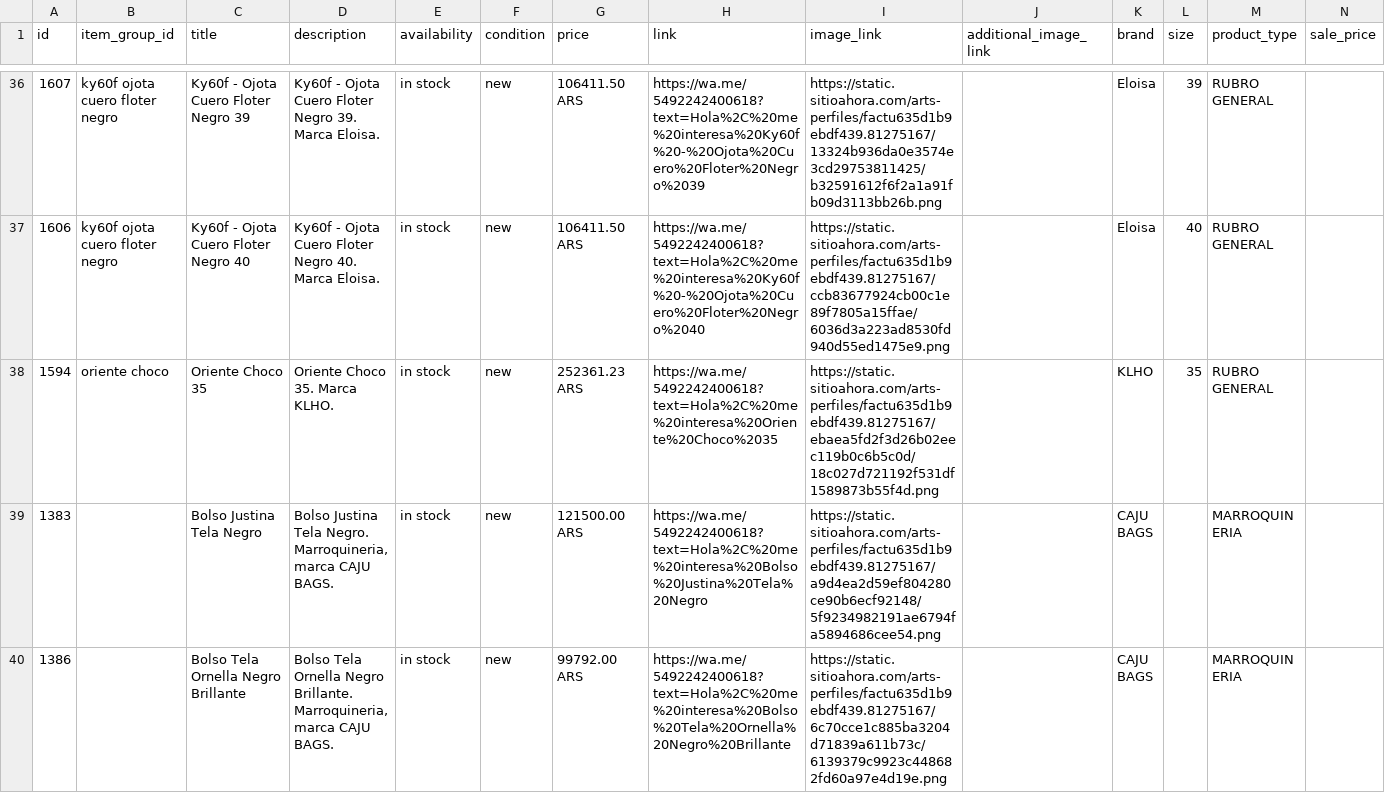
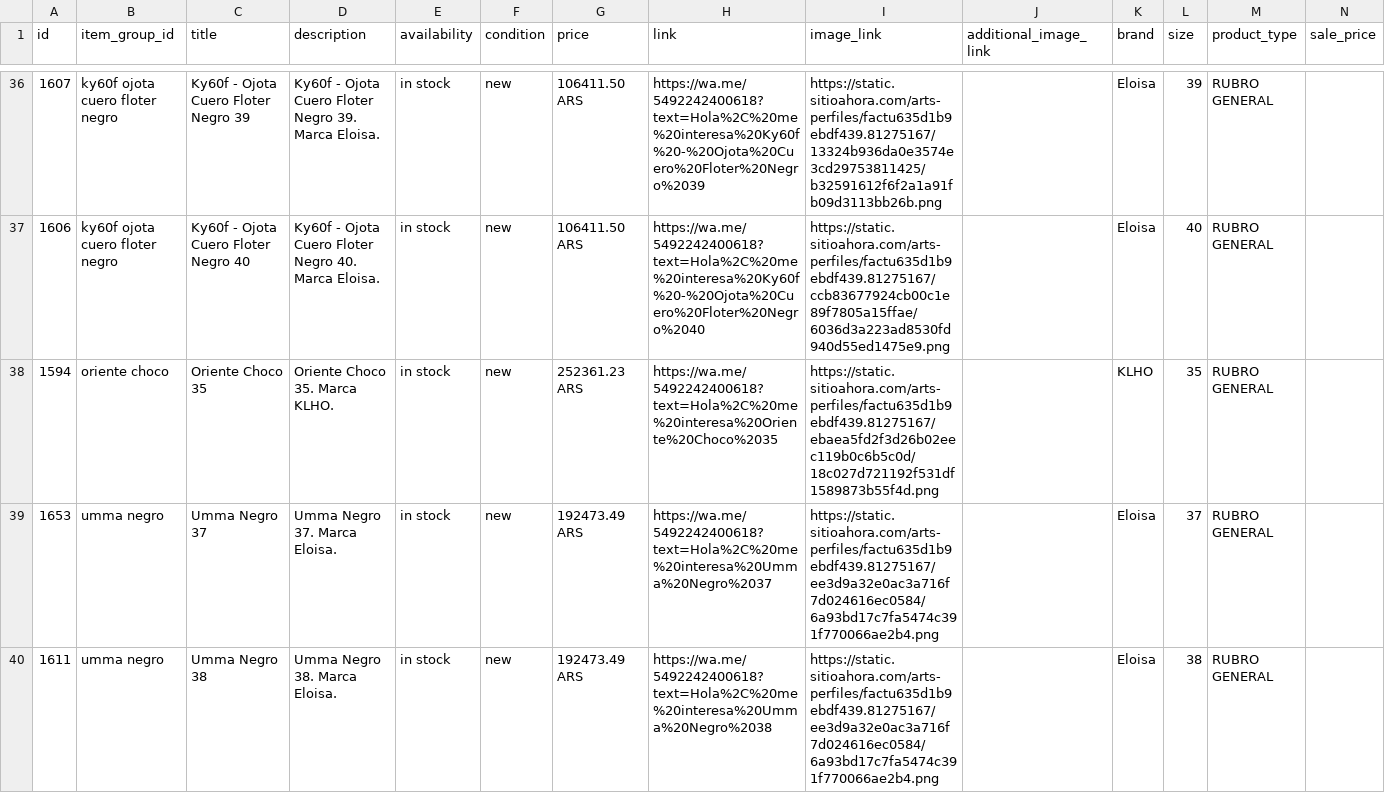
Before and after one commit to PabloSalvagni/eloisa-feed, a CSV file: feed.csv, drawn as a sheet; only a part is shown, gaps mark what is left out; the shorter side is filled out with more unchanged rows; the diff covers the shown part only; the diff names each change by its address in the sheet, - before the commit and + after, or states it on an @@ line.

```diff
--- a/feed.csv
+++ b/feed.csv
+row 39: 1653 | umma negro | Umma Negro 37 | Umma Negro 37. Marca Eloisa. | in stock | new | 192473.49 ARS | https://wa.me/5492242400618?text=Hola%2C%20me%20interesa%20Umma%20Negro%2037 | https://static.sitioahora.com/arts-perfiles/factu635d1b9ebdf439.81275167/ee3d9a32e0ac3a716f7d024616ec0584/6a93bd17c7fa5474c391f770066ae2b4.png |  | Eloisa | 37 | RUBRO GENERAL
+row 40: 1611 | umma negro | Umma Negro 38 | Umma Negro 38. Marca Eloisa. | in stock | new | 192473.49 ARS | https://wa.me/5492242400618?text=Hola%2C%20me%20interesa%20Umma%20Negro%2038 | https://static.sitioahora.com/arts-perfiles/factu635d1b9ebdf439.81275167/ee3d9a32e0ac3a716f7d024616ec0584/6a93bd17c7fa5474c391f770066ae2b4.png |  | Eloisa | 38 | RUBRO GENERAL
```
Also changed, not shown: 1 added row and 1 removed row elsewhere in this file.
